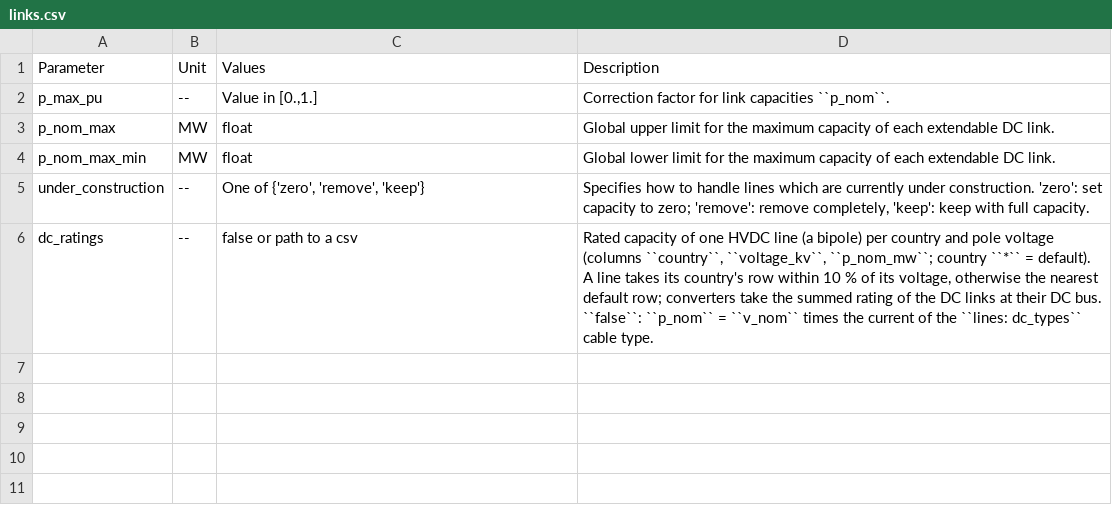
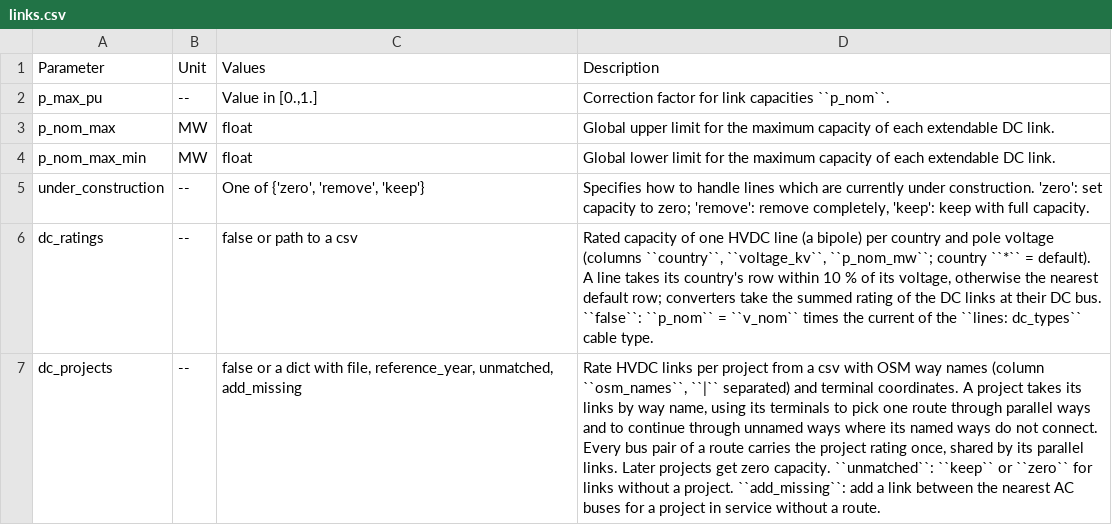
Before and after one commit to pypsalabs/catalyst-pypsa-earth, a CSV file: doc/configtables/links.csv, drawn as a sheet; the diff names each change by its address in the sheet, - before the commit and + after, or states it on an @@ line.

```diff
--- a/doc/configtables/links.csv
+++ b/doc/configtables/links.csv
+row 7: dc_projects | -- | false or a dict with file, reference_year, unmatched, add_missing | Rate HVDC links per project from a csv with OSM way names (column ``osm_names``, ``|`` separated) and terminal coordinates. A project takes its links by way name, using its terminals to pick one route through parallel ways and to continue through unnamed ways where its named ways do not connect. Every bus pair of a route carries the project rating once, shared by its parallel links. Later projects get zero capacity. ``unmatched``: ``keep`` or ``zero`` for links without a project. ``add_missing``: add a link between the nearest AC buses for a project in service without a route.
```
Also changed, not shown: 3 other files.
